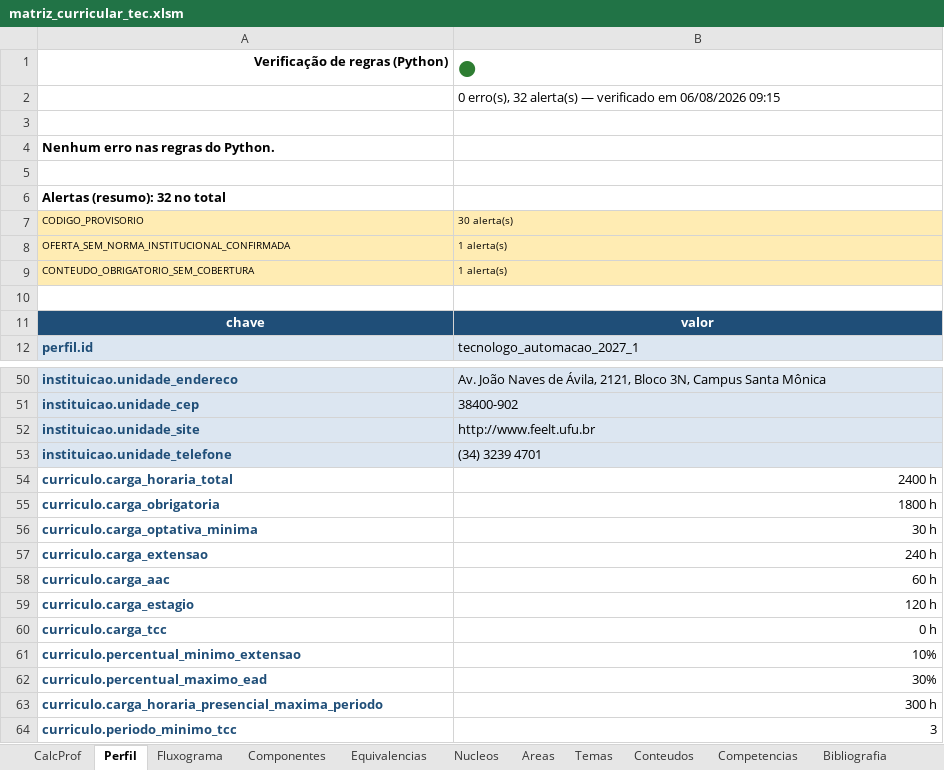
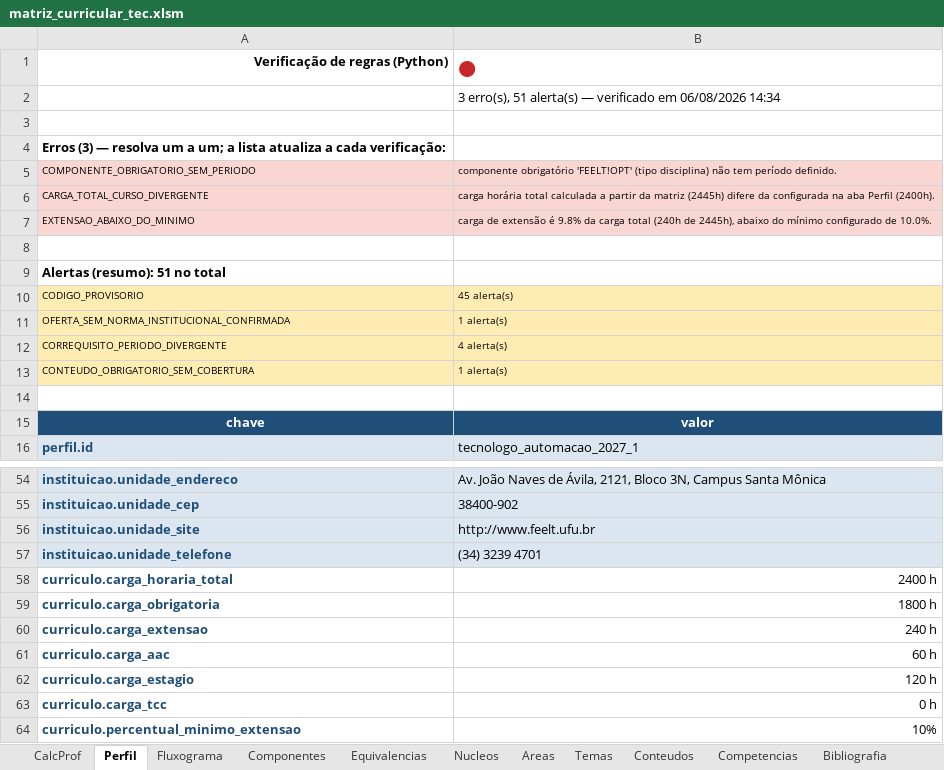
Before and after one commit to LASEC-UFU/ppc_generator, an Excel workbook: dados/tecnologo_automacao_2027_1/matriz_curricular_tec.xlsm, sheet Perfil, drawn as a sheet; only a part is shown, gaps mark what is left out; the shorter side is filled out with more unchanged rows; values as stored, in another font and other column widths than the file's, no borders; charts and pictures and conditional formats not drawn; removed rows and columns are numbered as before the commit, all else as after; the diff names each change by its address in the sheet, - before the commit and + after, or states it on an @@ line.

```diff
--- a/dados/tecnologo_automacao_2027_1/matriz_curricular_tec.xlsm (sheet Perfil)
+++ b/dados/tecnologo_automacao_2027_1/matriz_curricular_tec.xlsm (sheet Perfil)
-B1 text colour: #2E7D32
+B1 text colour: #C62828
-B2 (●): 0 erro(s), 32 alerta(s) — verificado em 06/08/2026 09:15
+B2 (●): 3 erro(s), 51 alerta(s) — verificado em 06/08/2026 14:34
-A4 (Verificação de regras (Python)): Nenhum erro nas regras do Python.
+A4 (Verificação de regras (Python)): Erros (3) — resolva um a um; a lista atualiza a cada verificação:
+row 5: COMPONENTE_OBRIGATORIO_SEM_PERIODO | componente obrigatório 'FEELT!OPT' (tipo disciplina) não tem período definido.
+row 6: CARGA_TOTAL_CURSO_DIVERGENTE | carga horária total calculada a partir da matriz (2445h) difere da configurada na aba Perfil (2400h).
+row 7: EXTENSAO_ABAIXO_DO_MINIMO | carga de extensão é 9.8% da carga total (240h de 2445h), abaixo do mínimo configurado de 10.0%.
-A9 (Verificação de regras (Python)): Alertas (resumo): 32 no total
+A9 (Verificação de regras (Python)): Alertas (resumo): 51 no total
-B10 (●): 30 alerta(s)
+B10 (●): 45 alerta(s)
+row 12: CORREQUISITO_PERIODO_DIVERGENTE | 4 alerta(s)
-row 56: curriculo.carga_optativa_minima | 30 h
```
Also changed, not shown: sheet Fluxograma, sheet Componentes, sheet CalcProf, sheet Conteudos, sheet Areas, sheet Nucleos, 2 more sheets, charts or pictures, dados/engenharia_automacao_2027_1/matriz_curricular_eng.xlsm, 11 other files.
